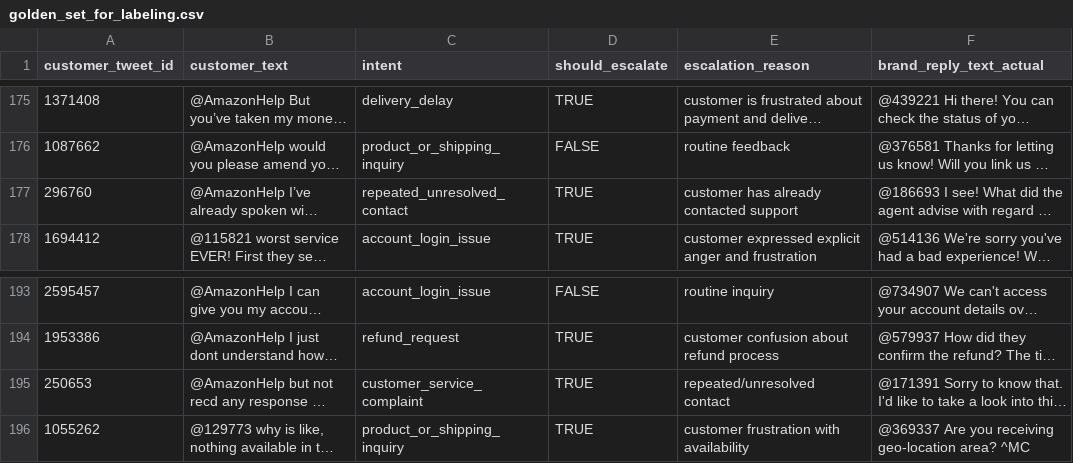
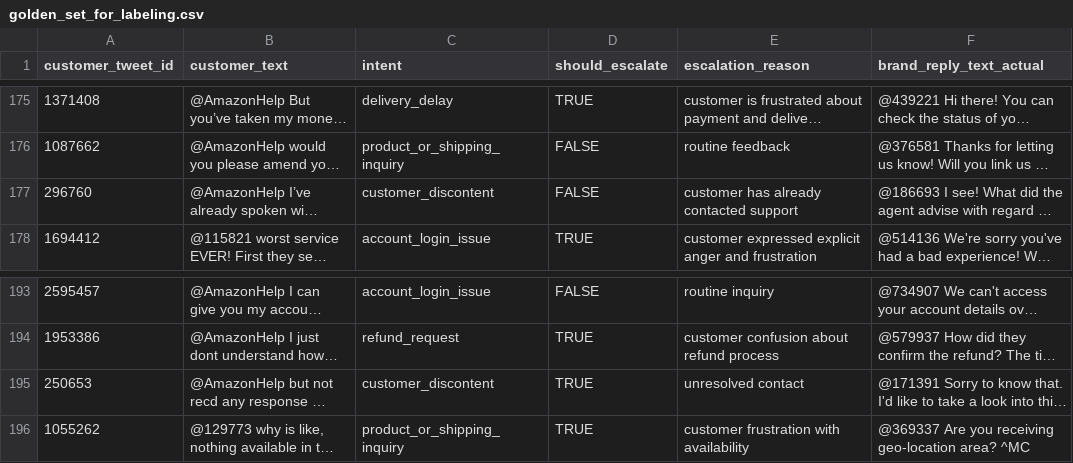
Before and after one commit to om-more-8/hiver-support-agent, a CSV file: data/golden_set_for_labeling.csv, drawn as a sheet; only a part is shown, gaps mark what is left out; long unchanged cells end in …; the diff covers the shown part only; the diff names each change by its address in the sheet, - before the commit and + after, or states it on an @@ line.

Commit message:
built core AI pipeline: intent classifier, retrieval, RAG reply generation, escalation logic + real-system eval runner

```diff
--- a/data/golden_set_for_labeling.csv
+++ b/data/golden_set_for_labeling.csv
-C177 (intent): repeated_unresolved_contact
+C177 (intent): customer_discontent
-D177 (should_escalate): TRUE
+D177 (should_escalate): FALSE
-C195 (intent): customer_service_complaint
+C195 (intent): customer_discontent
-E195 (escalation_reason): repeated/unresolved contact
+E195 (escalation_reason): unresolved contact
```
Also changed, not shown: 15 edited cells elsewhere in this file, 13 other files.
